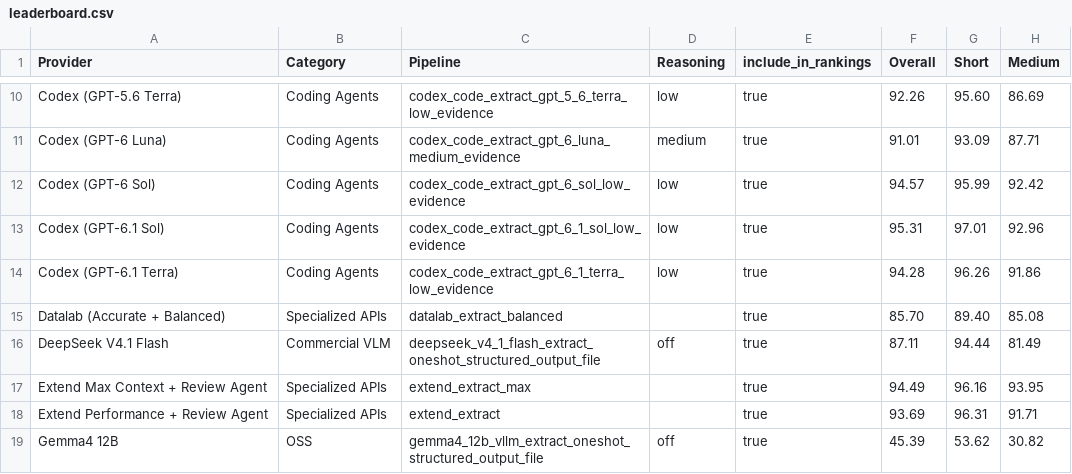
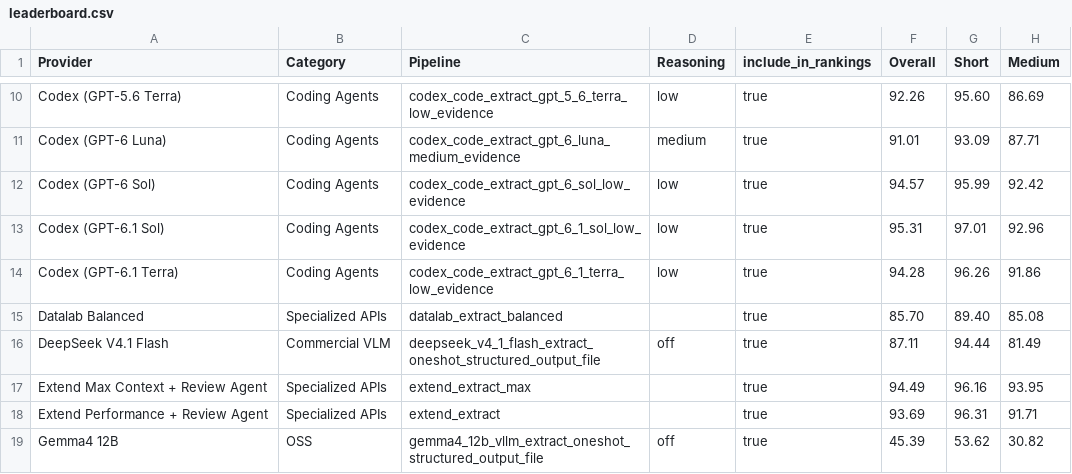
Before and after one commit to run-llama/ExtractBench, a CSV file: leaderboard.csv, drawn as a sheet; only a part is shown, gaps mark what is left out; the diff names each change by its address in the sheet, - before the commit and + after, or states it on an @@ line.

Commit message:
Label Datalab by extraction tier

```diff
--- a/leaderboard.csv
+++ b/leaderboard.csv
-A15 (Provider): Datalab (Accurate + Balanced)
+A15 (Provider): Datalab Balanced
```
Also changed, not shown: 1 other file.
